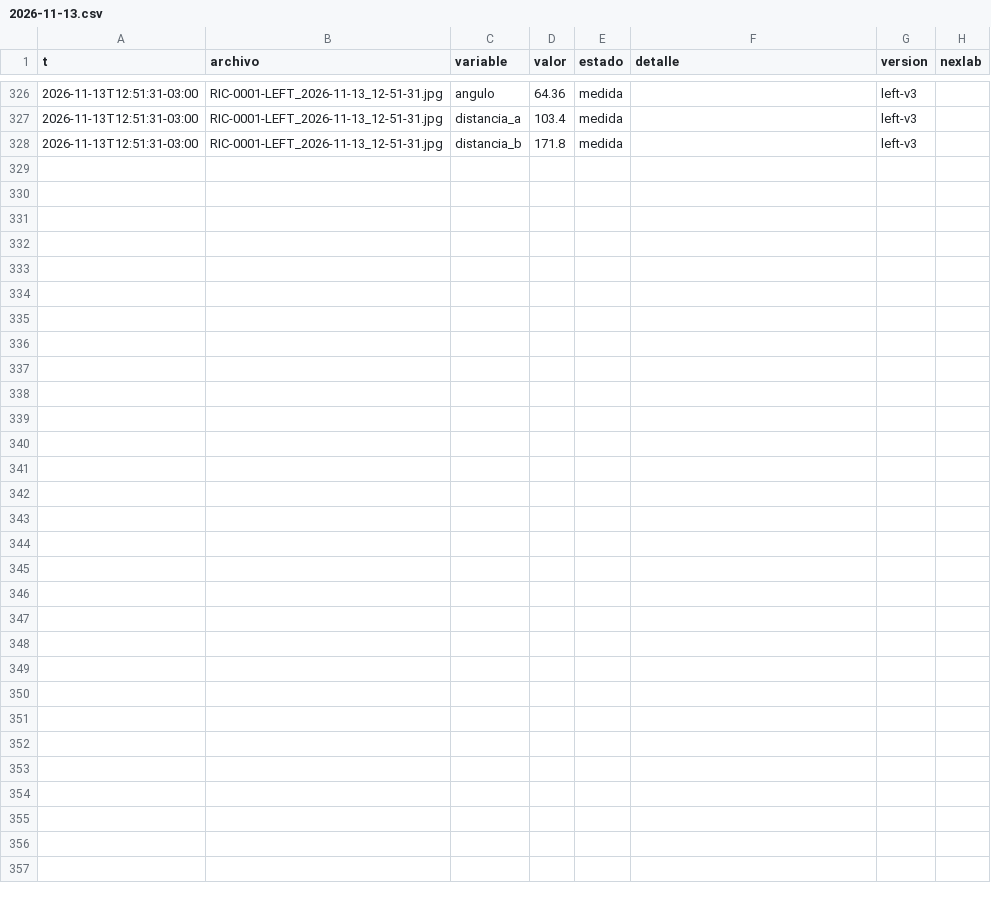
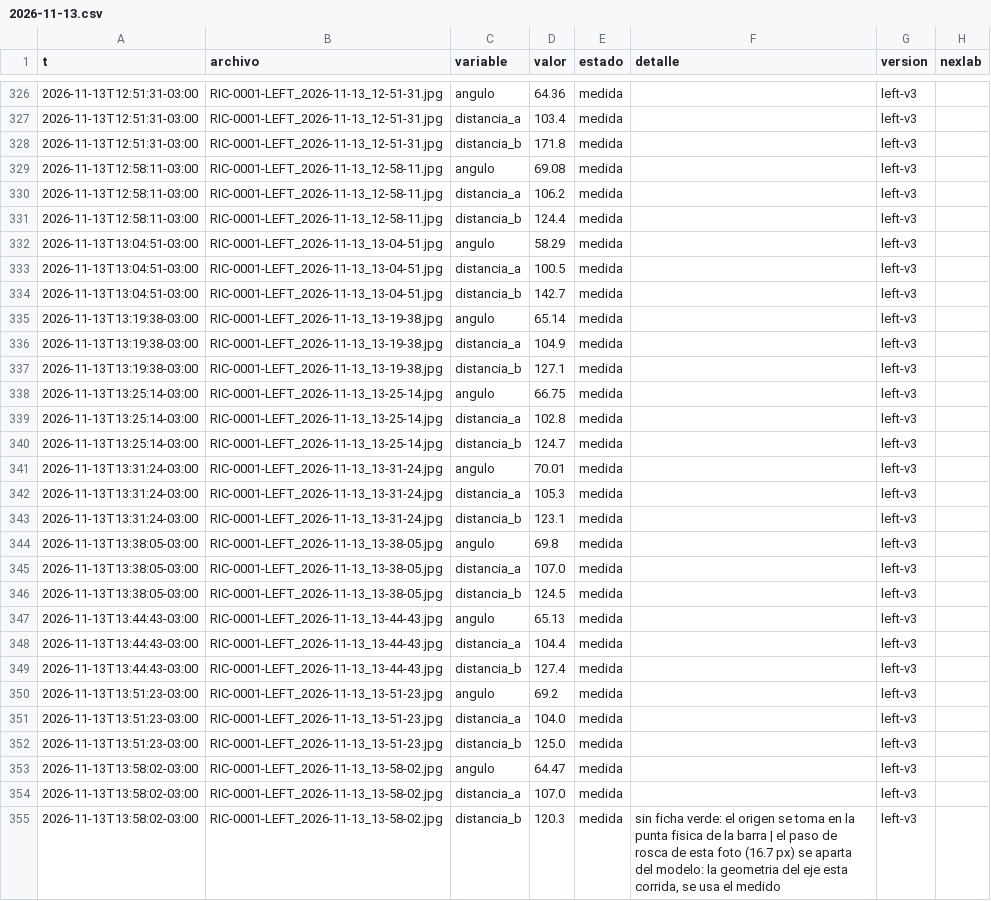
Before and after one commit to Andyyff/tesis-saman, a CSV file: datos/lecturas/left/2026-11-13.csv, drawn as a sheet; only a part is shown, gaps mark what is left out.

```diff
--- a/datos/lecturas/left/2026-11-13.csv
+++ b/datos/lecturas/left/2026-11-13.csv
@@ -328 +328,28 @@ t,archivo,variable,valor,estado,detalle,version,nexlab
 2026-11-13T12:51:31-03:00,RIC-0001-LEFT_2026-11-13_12-51-31.jpg,distancia_b,171.8,medida,,left-v3,
+2026-11-13T12:58:11-03:00,RIC-0001-LEFT_2026-11-13_12-58-11.jpg,angulo,69.08,medida,,left-v3,
+2026-11-13T12:58:11-03:00,RIC-0001-LEFT_2026-11-13_12-58-11.jpg,distancia_a,106.2,medida,,left-v3,
+2026-11-13T12:58:11-03:00,RIC-0001-LEFT_2026-11-13_12-58-11.jpg,distancia_b,124.4,medida,,left-v3,
+2026-11-13T13:04:51-03:00,RIC-0001-LEFT_2026-11-13_13-04-51.jpg,angulo,58.29,medida,,left-v3,
+2026-11-13T13:04:51-03:00,RIC-0001-LEFT_2026-11-13_13-04-51.jpg,distancia_a,100.5,medida,,left-v3,
+2026-11-13T13:04:51-03:00,RIC-0001-LEFT_2026-11-13_13-04-51.jpg,distancia_b,142.7,medida,,left-v3,
+2026-11-13T13:19:38-03:00,RIC-0001-LEFT_2026-11-13_13-19-38.jpg,angulo,65.14,medida,,left-v3,
+2026-11-13T13:19:38-03:00,RIC-0001-LEFT_2026-11-13_13-19-38.jpg,distancia_a,104.9,medida,,left-v3,
+2026-11-13T13:19:38-03:00,RIC-0001-LEFT_2026-11-13_13-19-38.jpg,distancia_b,127.1,medida,,left-v3,
+2026-11-13T13:25:14-03:00,RIC-0001-LEFT_2026-11-13_13-25-14.jpg,angulo,66.75,medida,,left-v3,
+2026-11-13T13:25:14-03:00,RIC-0001-LEFT_2026-11-13_13-25-14.jpg,distancia_a,102.8,medida,,left-v3,
+2026-11-13T13:25:14-03:00,RIC-0001-LEFT_2026-11-13_13-25-14.jpg,distancia_b,124.7,medida,,left-v3,
+2026-11-13T13:31:24-03:00,RIC-0001-LEFT_2026-11-13_13-31-24.jpg,angulo,70.01,medida,,left-v3,
+2026-11-13T13:31:24-03:00,RIC-0001-LEFT_2026-11-13_13-31-24.jpg,distancia_a,105.3,medida,,left-v3,
+2026-11-13T13:31:24-03:00,RIC-0001-LEFT_2026-11-13_13-31-24.jpg,distancia_b,123.1,medida,,left-v3,
+2026-11-13T13:38:05-03:00,RIC-0001-LEFT_2026-11-13_13-38-05.jpg,angulo,69.8,medida,,left-v3,
+2026-11-13T13:38:05-03:00,RIC-0001-LEFT_2026-11-13_13-38-05.jpg,distancia_a,107.0,medida,,left-v3,
+2026-11-13T13:38:05-03:00,RIC-0001-LEFT_2026-11-13_13-38-05.jpg,distancia_b,124.5,medida,,left-v3,
+2026-11-13T13:44:43-03:00,RIC-0001-LEFT_2026-11-13_13-44-43.jpg,angulo,65.13,medida,,left-v3,
+2026-11-13T13:44:43-03:00,RIC-0001-LEFT_2026-11-13_13-44-43.jpg,distancia_a,104.4,medida,,left-v3,
+2026-11-13T13:44:43-03:00,RIC-0001-LEFT_2026-11-13_13-44-43.jpg,distancia_b,127.4,medida,,left-v3,
+2026-11-13T13:51:23-03:00,RIC-0001-LEFT_2026-11-13_13-51-23.jpg,angulo,69.2,medida,,left-v3,
+2026-11-13T13:51:23-03:00,RIC-0001-LEFT_2026-11-13_13-51-23.jpg,distancia_a,104.0,medida,,left-v3,
+2026-11-13T13:51:23-03:00,RIC-0001-LEFT_2026-11-13_13-51-23.jpg,distancia_b,125.0,medida,,left-v3,
+2026-11-13T13:58:02-03:00,RIC-0001-LEFT_2026-11-13_13-58-02.jpg,angulo,64.47,medida,,left-v3,
+2026-11-13T13:58:02-03:00,RIC-0001-LEFT_2026-11-13_13-58-02.jpg,distancia_a,107.0,medida,,left-v3,
+2026-11-13T13:58:02-03:00,RIC-0001-LEFT_2026-11-13_13-58-02.jpg,distancia_b,120.3,medida,"sin ficha verde: el origen se toma en la punta fisica de la barra | el paso de rosca de esta foto (16.7 px) se aparta del modelo: la geometria del eje esta corrida, se usa el medido",left-v3,
```
Also changed, not shown: datos/lecturas/amp/2026-11-13.csv, datos/lecturas/top/2026-11-13.csv, 8 other files.
